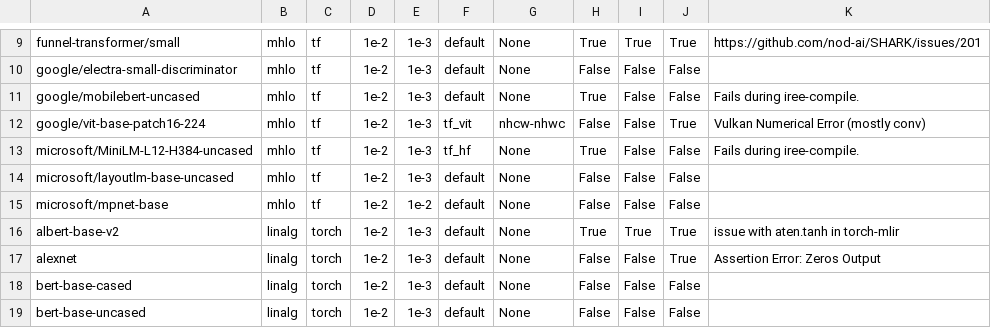
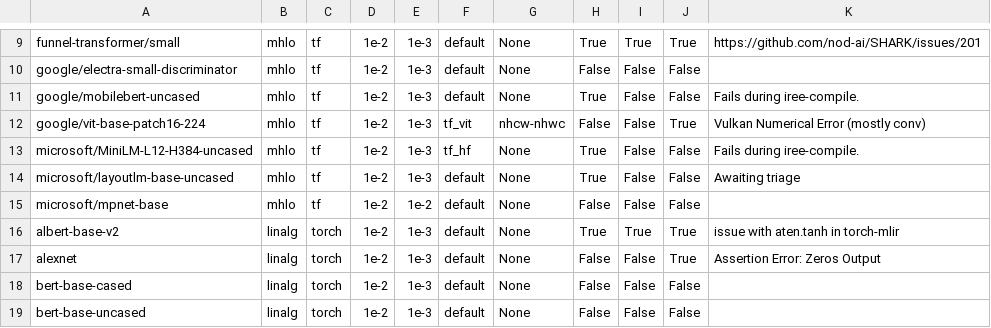
Before and after one commit to nod-ai/SHARK-Studio, a CSV file: tank/all_models.csv, drawn as a sheet; only a part is shown, gaps mark what is left out.

Commit message:
Update xfails for layoutlm

```diff
--- a/tank/all_models.csv
+++ b/tank/all_models.csv
@@ -13,3 +13,3 @@ google/vit-base-patch16-224,mhlo,tf,1e-2,1e-3,tf_vit,nhcw-nhwc,False,False,True,
 microsoft/MiniLM-L12-H384-uncased,mhlo,tf,1e-2,1e-3,tf_hf,None,True,False,False,"Fails during iree-compile."
-microsoft/layoutlm-base-uncased,mhlo,tf,1e-2,1e-3,default,None,False,False,False,""
+microsoft/layoutlm-base-uncased,mhlo,tf,1e-2,1e-3,default,None,True,False,False,"Awaiting triage"
 microsoft/mpnet-base,mhlo,tf,1e-2,1e-2,default,None,False,False,False,""
```
